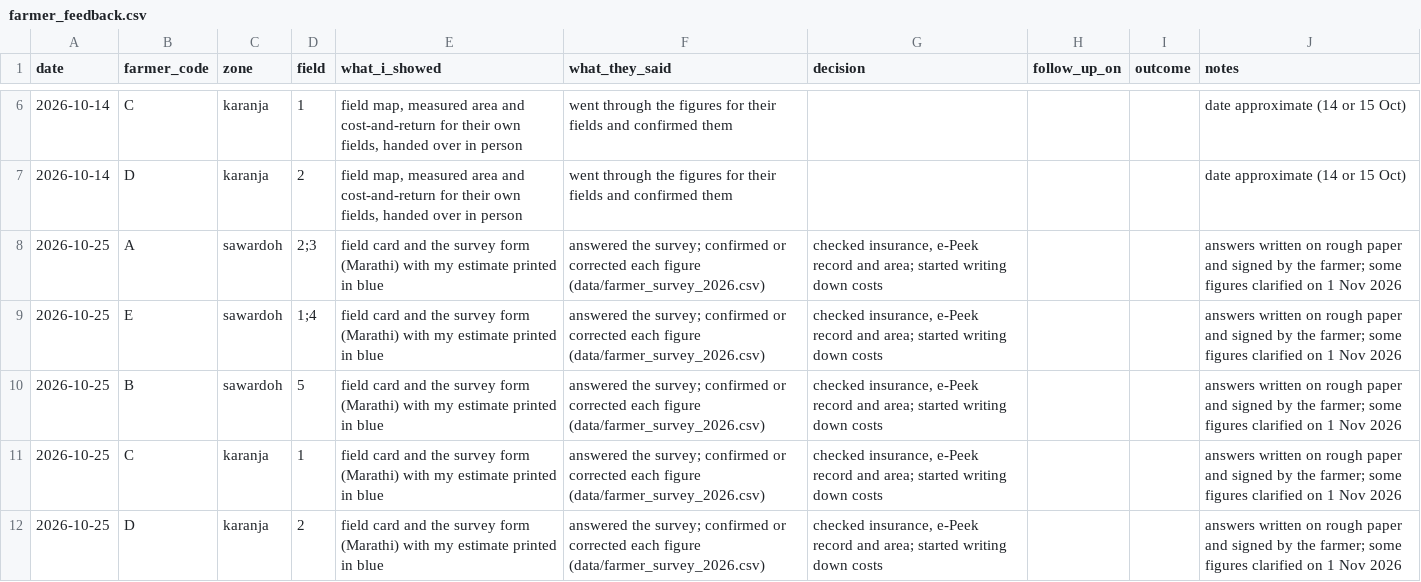
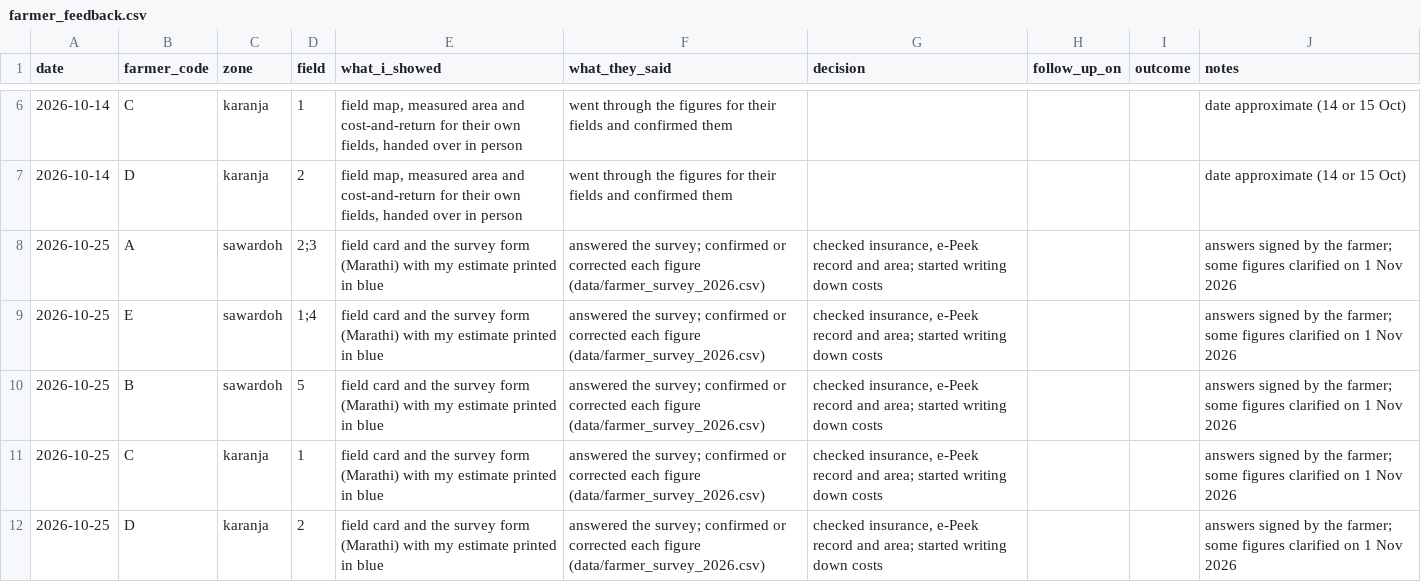
Before and after one commit to sakshimaske303-commits/ROOTS-AND-REFLECTANCE, a CSV file: data/farmer_feedback.csv, drawn as a sheet; only a part is shown, gaps mark what is left out.

```diff
--- a/data/farmer_feedback.csv
+++ b/data/farmer_feedback.csv
@@ -7,6 +7,6 @@ date,farmer_code,zone,field,what_i_showed,what_they_said,decision,follow_up_on,o
 2026-10-14,D,karanja,2,"field map, measured area and cost-and-return for their own fields, handed over in person",went through the figures for their fields and confirmed them,,,,date approximate (14 or 15 Oct)
-2026-10-25,A,sawardoh,2;3,field card and the survey form (Marathi) with my estimate printed in blue,answered the survey; confirmed or corrected each figure (data/farmer_survey_2026.csv),"checked insurance, e-Peek record and area; started writing down costs",,,answers written on rough paper and signed by the farmer; some figures clarified on 1 Nov 2026
-2026-10-25,E,sawardoh,1;4,field card and the survey form (Marathi) with my estimate printed in blue,answered the survey; confirmed or corrected each figure (data/farmer_survey_2026.csv),"checked insurance, e-Peek record and area; started writing down costs",,,answers written on rough paper and signed by the farmer; some figures clarified on 1 Nov 2026
-2026-10-25,B,sawardoh,5,field card and the survey form (Marathi) with my estimate printed in blue,answered the survey; confirmed or corrected each figure (data/farmer_survey_2026.csv),"checked insurance, e-Peek record and area; started writing down costs",,,answers written on rough paper and signed by the farmer; some figures clarified on 1 Nov 2026
-2026-10-25,C,karanja,1,field card and the survey form (Marathi) with my estimate printed in blue,answered the survey; confirmed or corrected each figure (data/farmer_survey_2026.csv),"checked insurance, e-Peek record and area; started writing down costs",,,answers written on rough paper and signed by the farmer; some figures clarified on 1 Nov 2026
-2026-10-25,D,karanja,2,field card and the survey form (Marathi) with my estimate printed in blue,answered the survey; confirmed or corrected each figure (data/farmer_survey_2026.csv),"checked insurance, e-Peek record and area; started writing down costs",,,answers written on rough paper and signed by the farmer; some figures clarified on 1 Nov 2026
+2026-10-25,A,sawardoh,2;3,field card and the survey form (Marathi) with my estimate printed in blue,answered the survey; confirmed or corrected each figure (data/farmer_survey_2026.csv),"checked insurance, e-Peek record and area; started writing down costs",,,answers signed by the farmer; some figures clarified on 1 Nov 2026
+2026-10-25,E,sawardoh,1;4,field card and the survey form (Marathi) with my estimate printed in blue,answered the survey; confirmed or corrected each figure (data/farmer_survey_2026.csv),"checked insurance, e-Peek record and area; started writing down costs",,,answers signed by the farmer; some figures clarified on 1 Nov 2026
+2026-10-25,B,sawardoh,5,field card and the survey form (Marathi) with my estimate printed in blue,answered the survey; confirmed or corrected each figure (data/farmer_survey_2026.csv),"checked insurance, e-Peek record and area; started writing down costs",,,answers signed by the farmer; some figures clarified on 1 Nov 2026
+2026-10-25,C,karanja,1,field card and the survey form (Marathi) with my estimate printed in blue,answered the survey; confirmed or corrected each figure (data/farmer_survey_2026.csv),"checked insurance, e-Peek record and area; started writing down costs",,,answers signed by the farmer; some figures clarified on 1 Nov 2026
+2026-10-25,D,karanja,2,field card and the survey form (Marathi) with my estimate printed in blue,answered the survey; confirmed or corrected each figure (data/farmer_survey_2026.csv),"checked insurance, e-Peek record and area; started writing down costs",,,answers signed by the farmer; some figures clarified on 1 Nov 2026
```
Also changed, not shown: data/farm_ledger.csv, data/farmer_survey_2026.csv, 57 other files.
